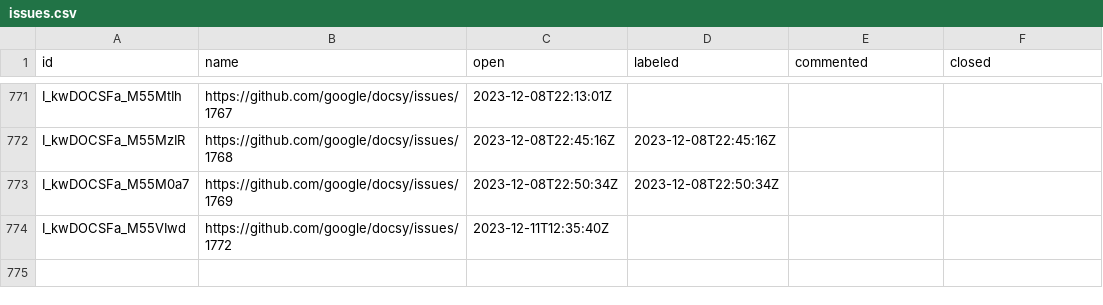
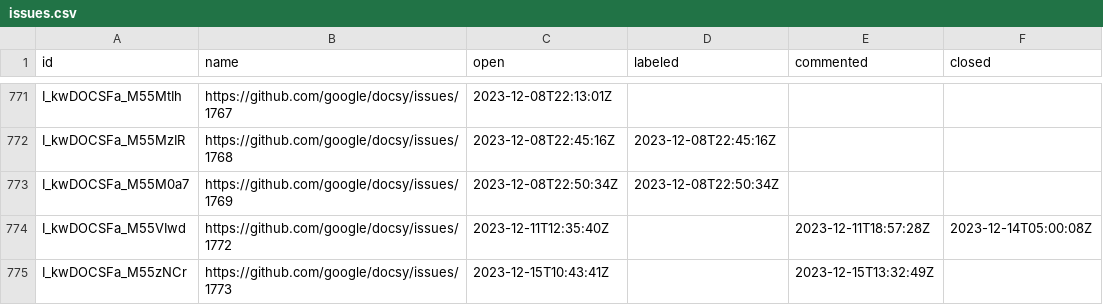
Before and after one commit to deining/docsy-metrics, a CSV file: data/google/docsy/issues.csv, drawn as a sheet; only a part is shown, gaps mark what is left out.

```diff
--- a/data/google/docsy/issues.csv
+++ b/data/google/docsy/issues.csv
@@ -773,2 +773,3 @@ I_kwDOCSFa_M55MzIR,https://github.com/google/docsy/issues/1768,2023-12-08T22:45:
 I_kwDOCSFa_M55M0a7,https://github.com/google/docsy/issues/1769,2023-12-08T22:50:34Z,2023-12-08T22:50:34Z,,
-I_kwDOCSFa_M55VIwd,https://github.com/google/docsy/issues/1772,2023-12-11T12:35:40Z,,,
+I_kwDOCSFa_M55VIwd,https://github.com/google/docsy/issues/1772,2023-12-11T12:35:40Z,,2023-12-11T18:57:28Z,2023-12-14T05:00:08Z
+I_kwDOCSFa_M55zNCr,https://github.com/google/docsy/issues/1773,2023-12-15T10:43:41Z,,2023-12-15T13:32:49Z,
```
Also changed, not shown: data/google/docsy-example/issues.csv, data/google/docsy-example/pullRequests.csv.
